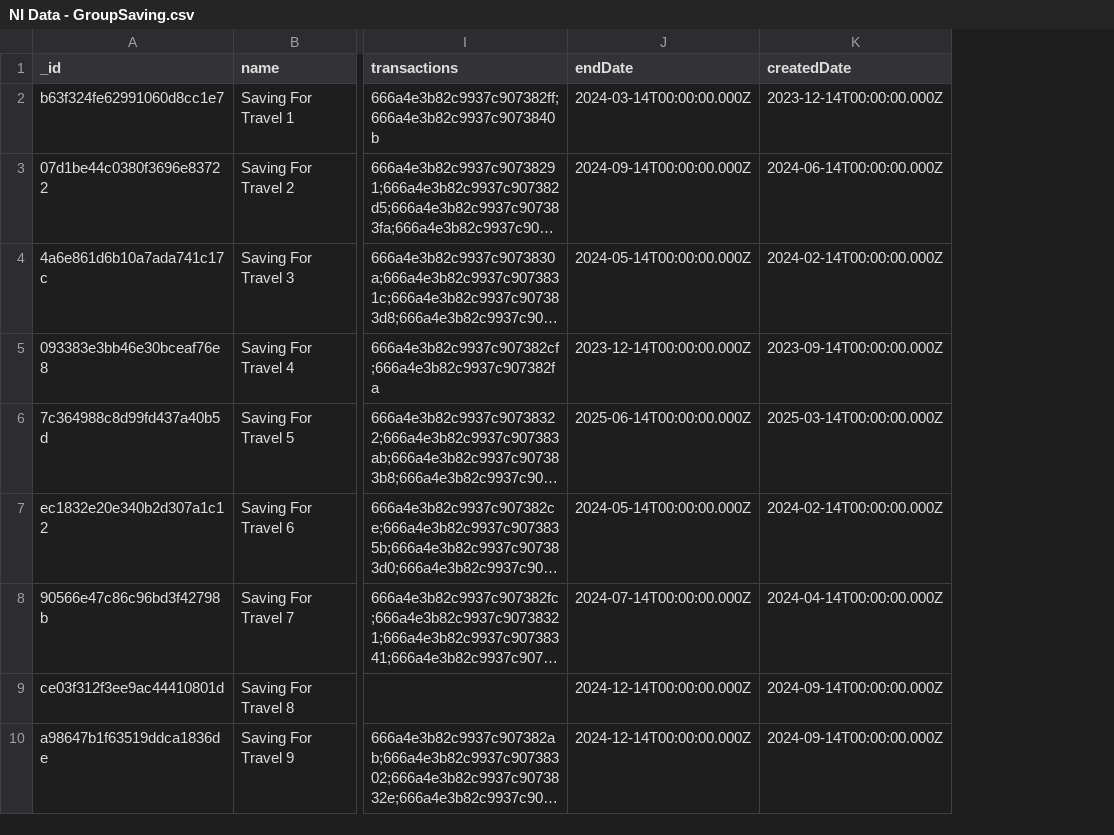
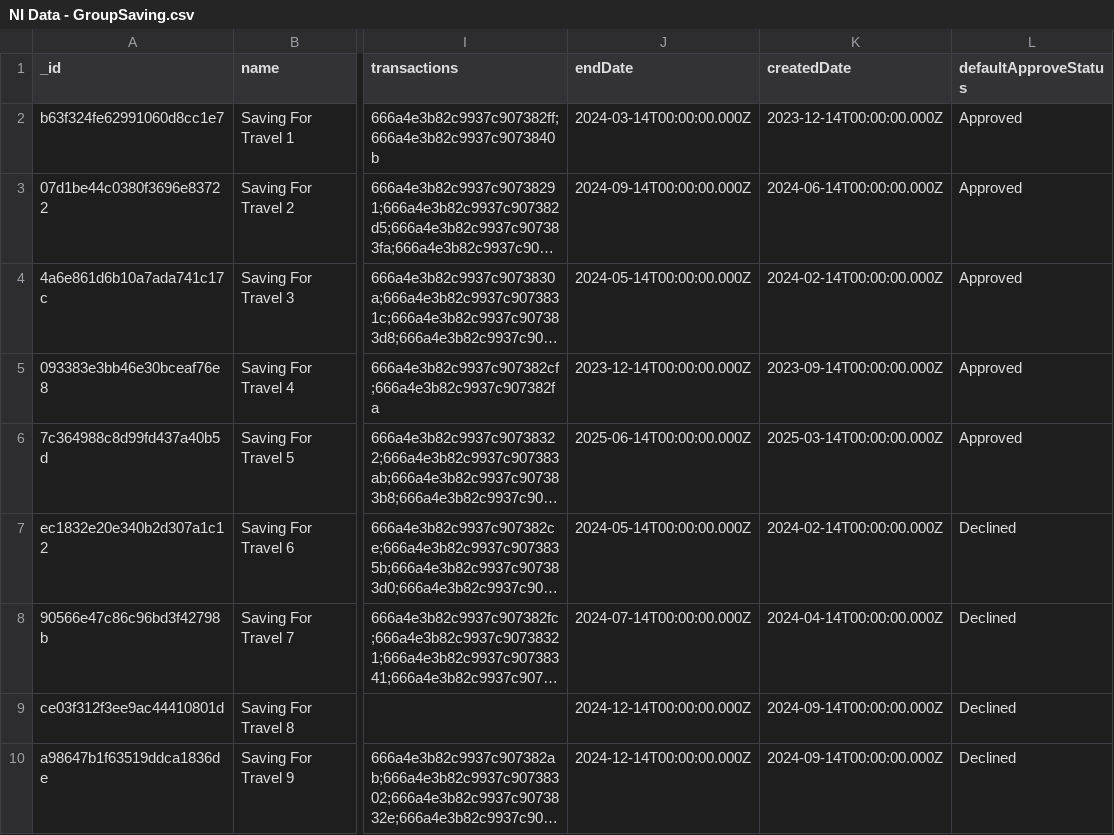
Before and after one commit to Puppychan/TymeSavingBackend, a CSV file: data/NI Data - GroupSaving.csv, drawn as a sheet; only a part is shown, gaps mark what is left out; long unchanged cells end in …; the diff names each change by its address in the sheet, - before the commit and + after, or states it on an @@ line.

```diff
--- a/data/NI Data - GroupSaving.csv
+++ b/data/NI Data - GroupSaving.csv
+column L (defaultApproveStatus), rows 2-10: Approved | Approved | Approved | Approved | Approved | Declined | Declined | Declined | Declined
```
Also changed, not shown: data/NI Data - SharedBudget.csv, data/NI Data - Transaction.csv, 3 other files.
